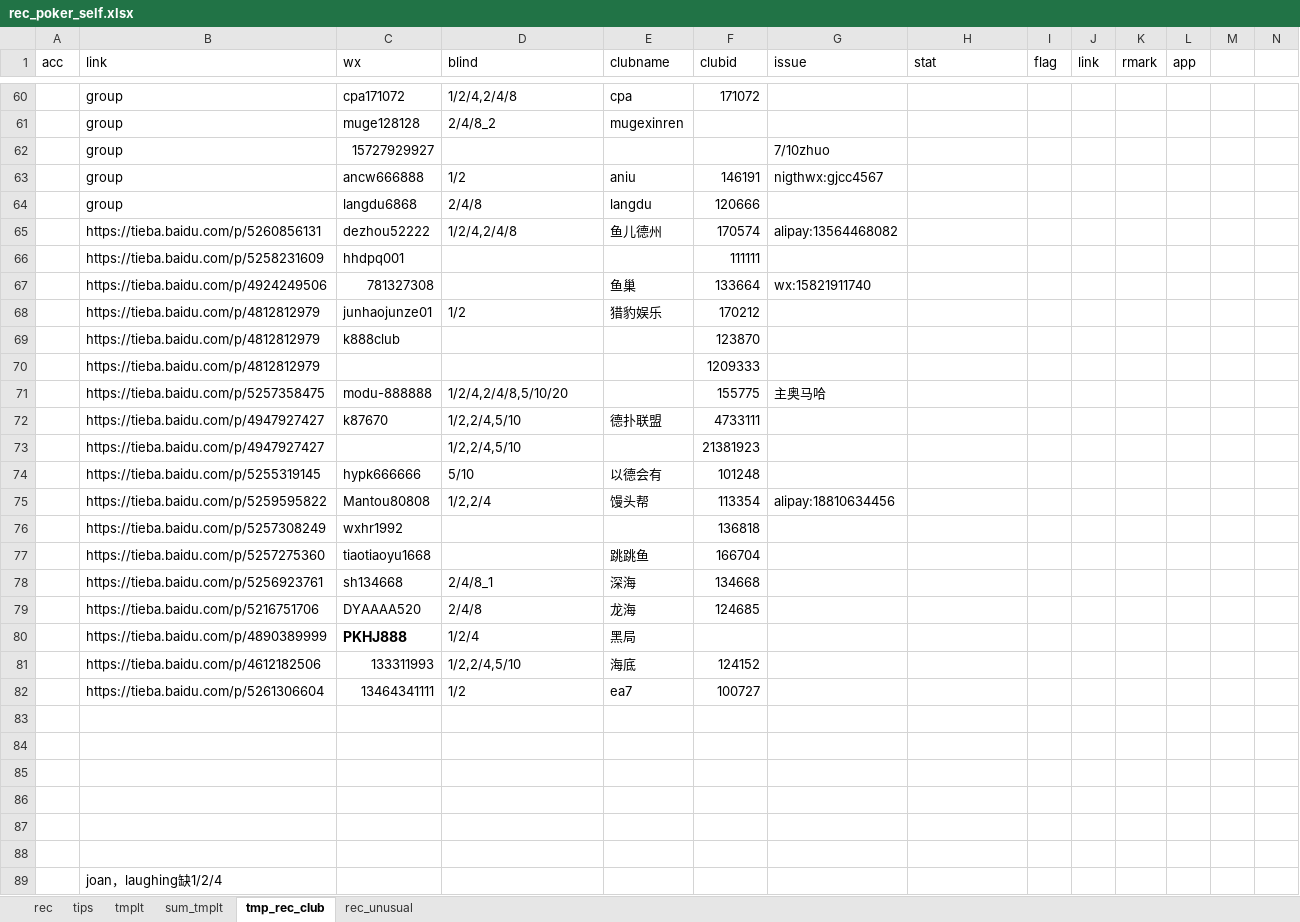
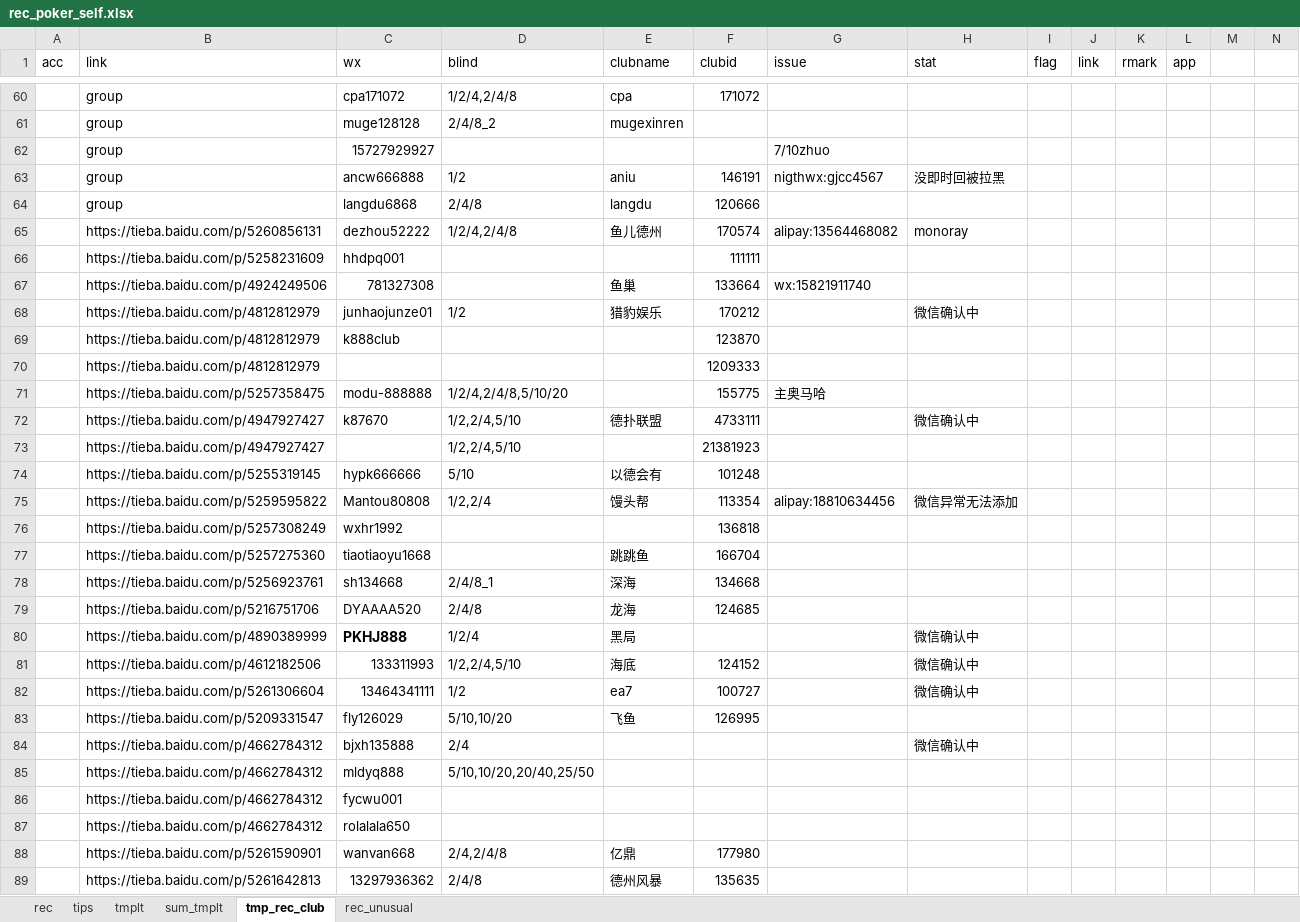
Before and after one commit to message4net/ops_script, an Excel workbook: view/texas/rec_poker_self.xlsx, sheet tmp_rec_club, drawn as a sheet; only a part is shown, gaps mark what is left out; the shorter side is filled out with more unchanged rows; values as stored, in another font and other column widths than the file's, no borders; rows hold the shown columns only; the diff covers the shown part only; the diff names each change by its address in the sheet, - before the commit and + after, or states it on an @@ line.

```diff
--- a/view/texas/rec_poker_self.xlsx (sheet tmp_rec_club)
+++ b/view/texas/rec_poker_self.xlsx (sheet tmp_rec_club)
-H63 (stat): (empty)
+H63 (stat): 没即时回被拉黑
-H65 (stat): (empty)
+H65 (stat): monoray
-H68 (stat): (empty)
+H68 (stat): 微信确认中
-H72 (stat): (empty)
+H72 (stat): 微信确认中
-H75 (stat): (empty)
+H75 (stat): 微信异常无法添加
-H80:H82 (stat): (empty)
+H80:H82 (stat): 微信确认中
+row 83:  | https://tieba.baidu.com/p/5209331547 | fly126029 | 5/10,10/20 | 飞鱼 | 126995
+row 84:  | https://tieba.baidu.com/p/4662784312 | bjxh135888 | 2/4 |  |  |  | 微信确认中
+row 85:  | https://tieba.baidu.com/p/4662784312 | mldyq888 | 5/10,10/20,20/40,25/50
+row 86:  | https://tieba.baidu.com/p/4662784312 | fycwu001
+row 87:  | https://tieba.baidu.com/p/4662784312 | rolalala650
+row 88:  | https://tieba.baidu.com/p/5261590901 | wanvan668 | 2/4,2/4/8 | 亿鼎 | 177980
+row 89:  | https://tieba.baidu.com/p/5261642813 | 13297936362 | 2/4/8 | 德州风暴 | 135635
```
Also changed, not shown: 28 added rows elsewhere in this sheet, sheet rec.
